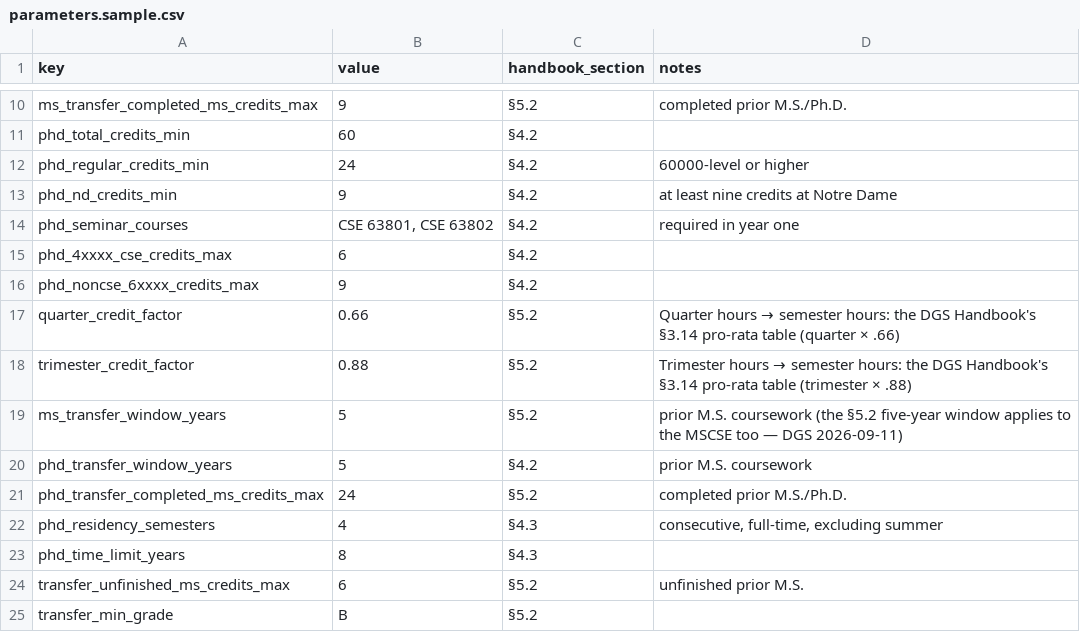
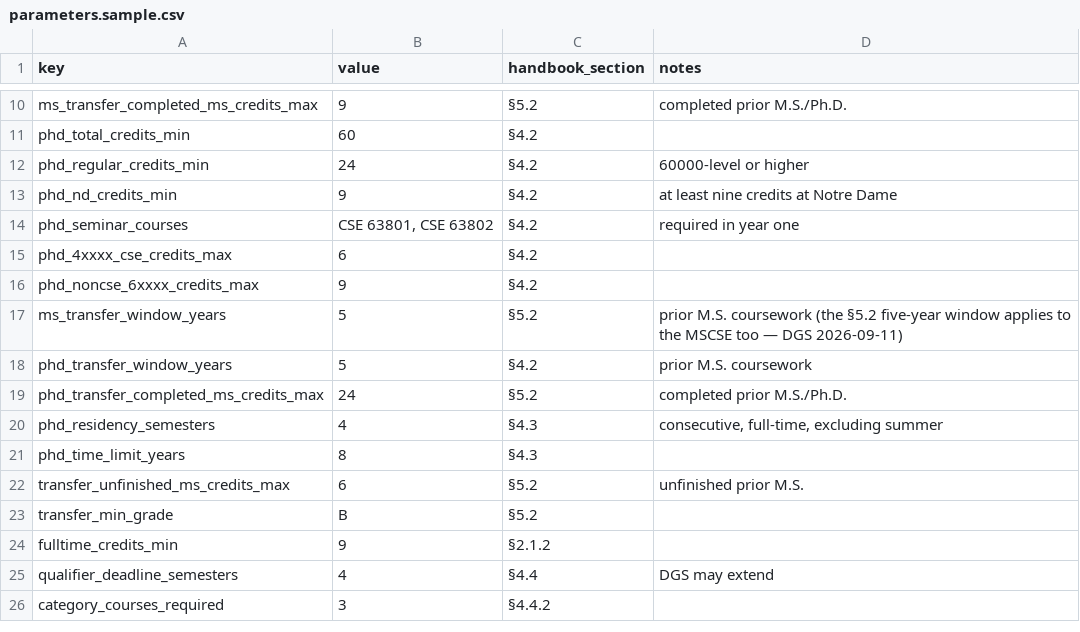
Before and after one commit to tjungND/ND-CSE-Degree-Requirement-Progress-Checking, a CSV file: data/parameters.sample.csv, drawn as a sheet; only a part is shown, gaps mark what is left out; the shorter side is filled out with more unchanged rows; the diff names each change by its address in the sheet, - before the commit and + after, or states it on an @@ line.

```diff
--- a/data/parameters.sample.csv
+++ b/data/parameters.sample.csv
-row 17: quarter_credit_factor | 0.66 | §5.2 | Quarter hours → semester hours: the DGS Handbook's §3.14 pro-rata table (quarter × .66)
-row 18: trimester_credit_factor | 0.88 | §5.2 | Trimester hours → semester hours: the DGS Handbook's §3.14 pro-rata table (trimester × .88)
```
Also changed, not shown: 18 other files.
